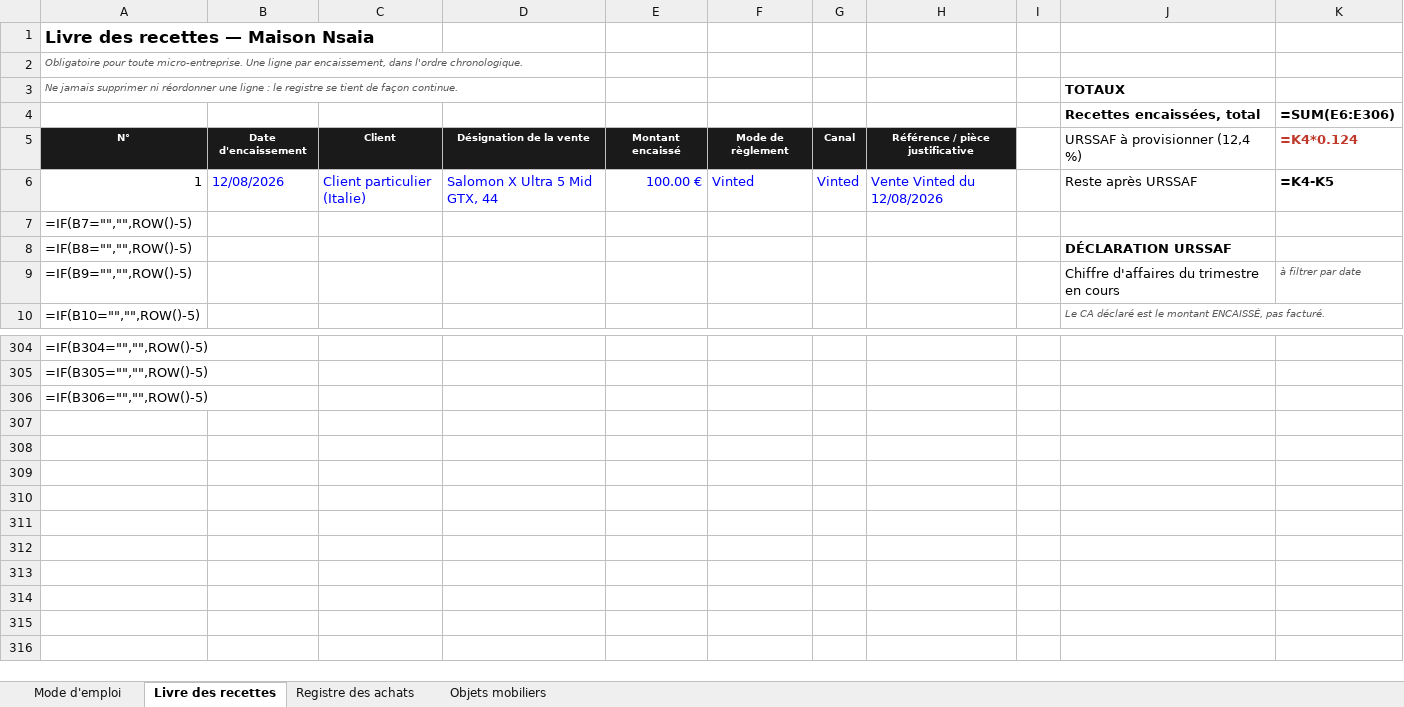
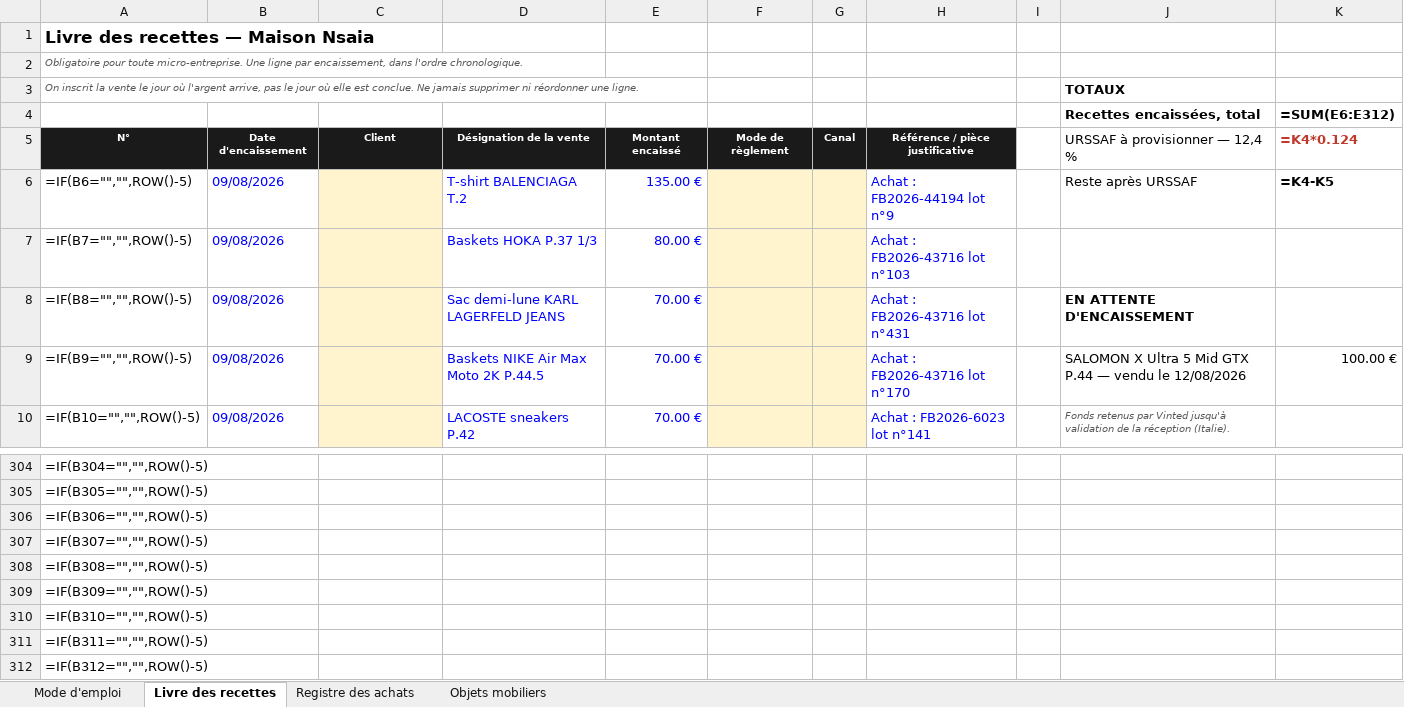
Before and after one commit to ninislegamer/ps4, an Excel workbook: exports/maison-nsaia-registres.xlsx, sheet Livre des recettes, drawn as a sheet; only a part is shown, gaps mark what is left out; values as stored, in another font and other column widths than the file's, no borders; formulas without a stored value are shown as written; removed rows and columns are numbered as before the commit, all else as after; the diff covers the shown part only; the diff names each change by its address in the sheet, - before the commit and + after, or states it on an @@ line.

```diff
--- a/exports/maison-nsaia-registres.xlsx (sheet Livre des recettes)
+++ b/exports/maison-nsaia-registres.xlsx (sheet Livre des recettes)
-A3: Ne jamais supprimer ni réordonner une ligne : le registre se tient de façon continue.
+A3: On inscrit la vente le jour où l'argent arrive, pas le jour où elle est conclue. Ne jamais supprimer ni réordonner une ligne.
-K4: =SUM(E6:E306)
+K4: =SUM(E6:E312)
-J5: URSSAF à provisionner (12,4 %)
+J5: URSSAF à provisionner — 12,4 %
-row 6: 1 | 12/08/2026 | Client particulier (Italie) | Salomon X Ultra 5 Mid GTX, 44 | 100.00 € | Vinted | Vinted | Vente Vinted du 12/08/2026 |  | Reste après URSSAF | =K4-K5
+row 6: =IF(B6="","",ROW()-5) | 09/08/2026 |  | T-shirt BALENCIAGA T.2 | 135.00 € |  |  | Achat : FB2026-44194 lot n°9 |  | Reste après URSSAF | =K4-K5
-B7:B10: (empty)
+B7:B10: 09/08/2026
-C7:C10 fill: none
+C7:C10 fill: #FFF4CE
-D7: (empty)
+D7: Baskets HOKA P.37 1/3
-E7: (empty)
+E7: 80.00 €
-F7:G10 fill: none
+F7:G10 fill: #FFF4CE
-H7: (empty)
+H7: Achat : FB2026-43716 lot n°103
-D8: (empty)
+D8: Sac demi-lune KARL LAGERFELD JEANS
-E8:E10: (empty)
+E8:E10: 70.00 €
-H8: (empty)
+H8: Achat : FB2026-43716 lot n°431
-J8: DÉCLARATION URSSAF
+J8: EN ATTENTE D'ENCAISSEMENT
-D9: (empty)
+D9: Baskets NIKE Air Max Moto 2K P.44.5
-H9: (empty)
+H9: Achat : FB2026-43716 lot n°170
-J9: Chiffre d'affaires du trimestre en cours
+J9: SALOMON X Ultra 5 Mid GTX P.44 — vendu le 12/08/2026
-K9: à filtrer par date
+K9: 100.00 €
@@ K9 italic: on → off, text colour: #595959 → black, text size: larger @@
-D10: (empty)
+D10: LACOSTE sneakers P.42
-H10: (empty)
+H10: Achat : FB2026-6023 lot n°141
-J10: Le CA déclaré est le montant ENCAISSÉ, pas facturé.
+J10: Fonds retenus par Vinted jusqu'à validation de la réception (Italie).
+row 307: =IF(B307="","",ROW()-5)
+row 308: =IF(B308="","",ROW()-5)
+row 309: =IF(B309="","",ROW()-5)
+row 310: =IF(B310="","",ROW()-5)
+row 311: =IF(B311="","",ROW()-5)
+row 312: =IF(B312="","",ROW()-5)
```
Also changed, not shown: 12 edited cells and cell formats elsewhere in this sheet, sheet Registre des achats, sheet Objets mobiliers, sheet Mode d'emploi, 1 other file.
